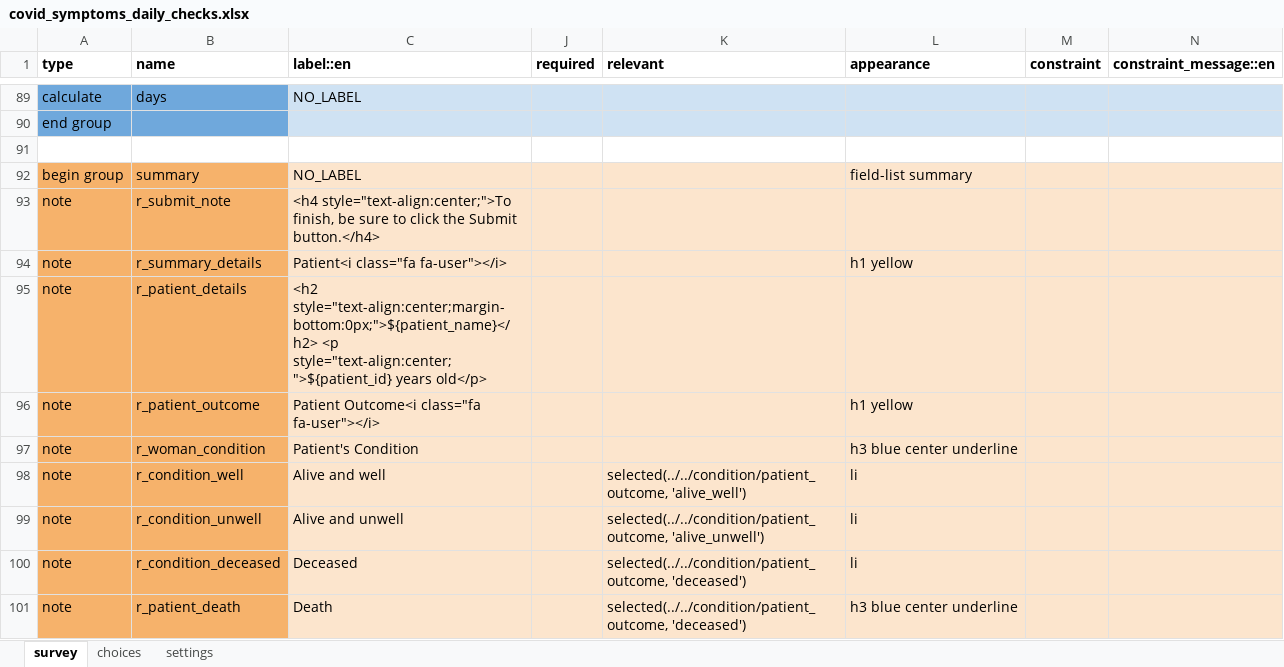
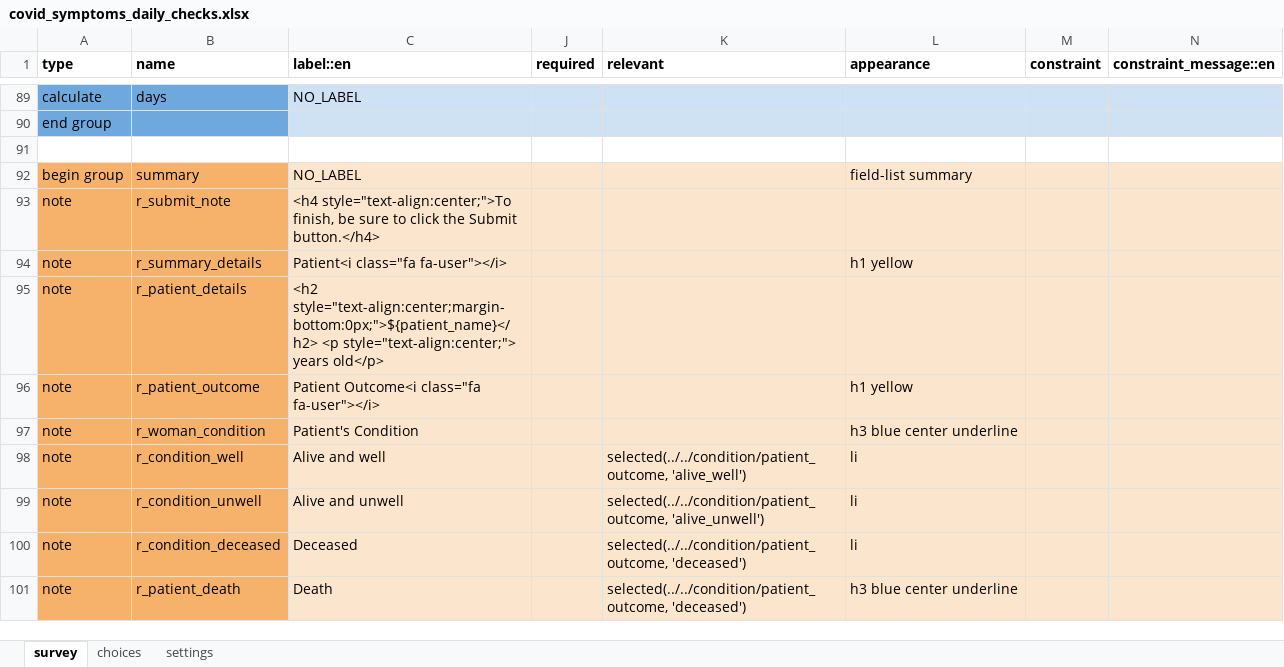
Before and after one commit to ronna/config-lgh, an Excel workbook: forms/app/covid_symptoms_daily_checks.xlsx, sheet survey, drawn as a sheet; only a part is shown, gaps mark what is left out; values as stored, in another font and other column widths than the file's, no borders; the diff names each change by its address in the sheet, - before the commit and + after, or states it on an @@ line.

Commit message:
update app forms
update app forms

```diff
--- a/forms/app/covid_symptoms_daily_checks.xlsx (sheet survey)
+++ b/forms/app/covid_symptoms_daily_checks.xlsx (sheet survey)
-C95 (label::en): …style="text-align:center;margin-bottom:0px;">${patient_name}</h2> <p style="text-align:center;">${patient_id} years old</p>
+C95 (label::en): …style="text-align:center;margin-bottom:0px;">${patient_name}</h2> <p style="text-align:center;"> years old</p>
```
Also changed, not shown: sheet settings.
